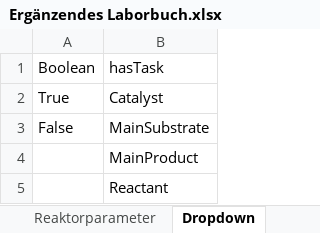
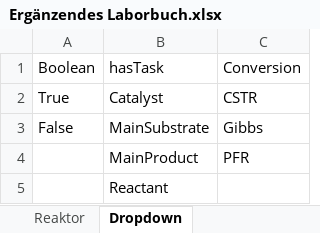
Before and after one commit to TUDoAD/Abschlussarbeiten_Behr, an Excel workbook: Abbaspour/Codes für die Thesis/Ergänzendes Laborbuch.xlsx, sheet Dropdown, drawn as a sheet; values as stored, in another font and other column widths than the file's, no borders; the diff names each change by its address in the sheet, - before the commit and + after, or states it on an @@ line.

Commit message:
Update ELN (Reaktortyp)

```diff
--- a/Abbaspour/Codes für die Thesis/Ergänzendes Laborbuch.xlsx (sheet Dropdown)
+++ b/Abbaspour/Codes für die Thesis/Ergänzendes Laborbuch.xlsx (sheet Dropdown)
-sheet tab: Reaktorparameter
+sheet tab: Reaktor
+column C (Conversion), rows 2-4: CSTR | Gibbs | PFR
```
Also changed, not shown: sheet Reaktor, sheet Stoffeigenschaften_Zusatz, sheet Stoffeigenschaften_JSON, sheet Stoffeigenschaten_.
